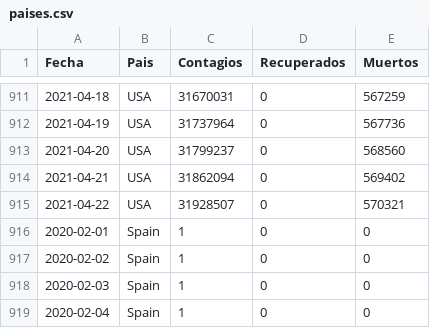
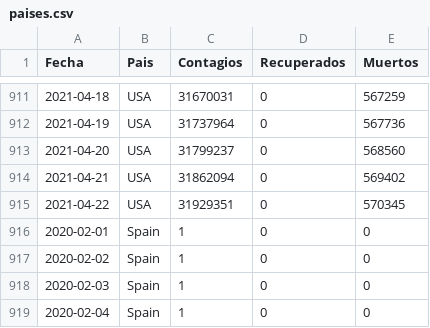
Before and after one commit to LoretoSanchez/Covid19, a CSV file: paises.csv, drawn as a sheet; only a part is shown, gaps mark what is left out.

```diff
--- a/paises.csv
+++ b/paises.csv
@@ -914,3 +914,3 @@ Fecha,Pais,Contagios,Recuperados,Muertos
 2021-04-21,USA,31862094,0,569402
-2021-04-22,USA,31928507,0,570321
+2021-04-22,USA,31929351,0,570345
 2020-02-01,Spain,1,0,0
```
Also changed, not shown: paises2.csv.
